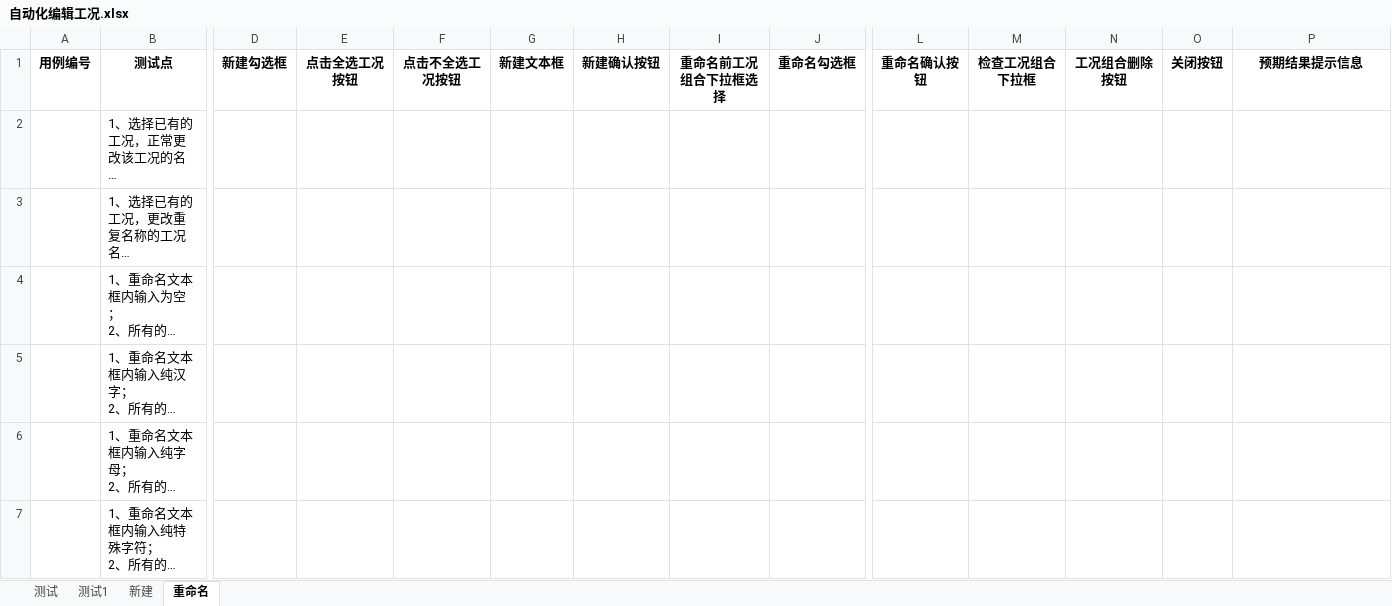
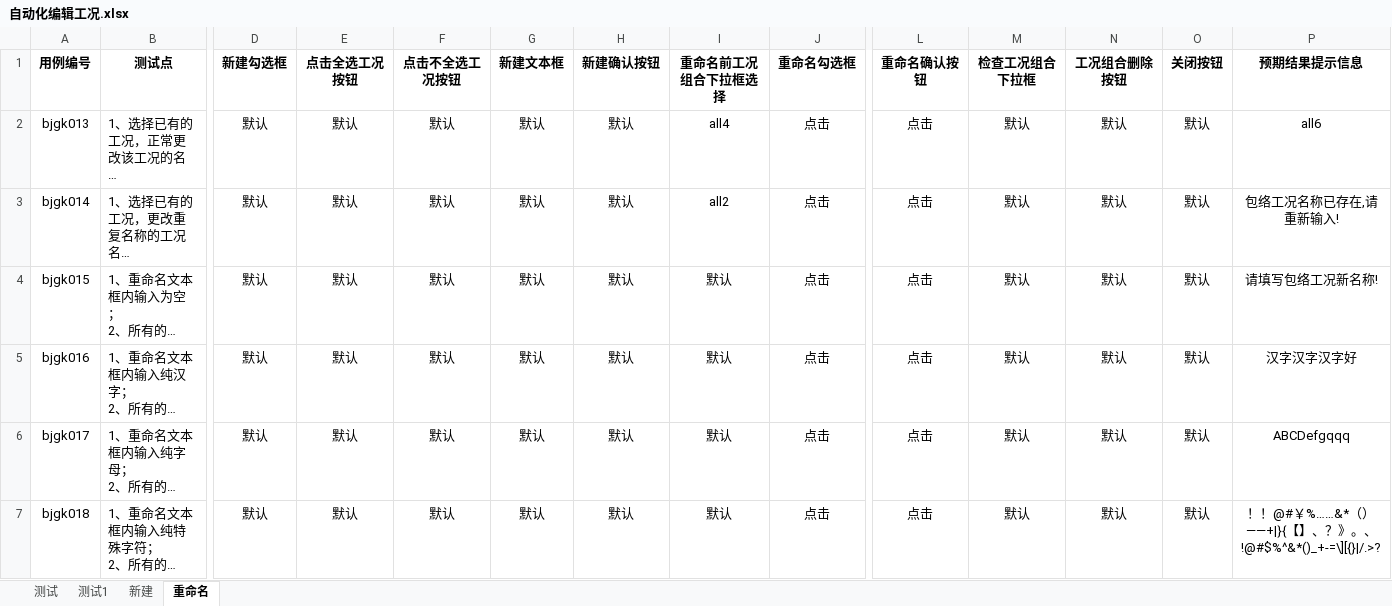
Before and after one commit to hejian5621/Aerobook, an Excel workbook: src/testCase/c_useCase_file/Aerocheck/载荷信息/自动化编辑工况.xlsx, sheet 重命名, drawn as a sheet; only a part is shown, gaps mark what is left out; long unchanged cells end in …; values as stored, in another font and other column widths than the file's, no borders; the diff covers the shown part only; the diff names each change by its address in the sheet, - before the commit and + after, or states it on an @@ line.

```diff
--- a/src/testCase/c_useCase_file/Aerocheck/载荷信息/自动化编辑工况.xlsx (sheet 重命名)
+++ b/src/testCase/c_useCase_file/Aerocheck/载荷信息/自动化编辑工况.xlsx (sheet 重命名)
-A2 (用例编号): (empty)
+A2 (用例编号): bjgk013
-D2:D7 (新建勾选框): (empty)
+D2:D7 (新建勾选框): 默认
-E2:E7 (点击全选工况按钮): (empty)
+E2:E7 (点击全选工况按钮): 默认
-F2:F7 (点击不全选工况按钮): (empty)
+F2:F7 (点击不全选工况按钮): 默认
-G2:G7 (新建文本框): (empty)
+G2:G7 (新建文本框): 默认
-H2:H7 (新建确认按钮): (empty)
+H2:H7 (新建确认按钮): 默认
-I2 (重命名前工况组合下拉框选择): (empty)
+I2 (重命名前工况组合下拉框选择): all4
-J2:J7 (重命名勾选框): (empty)
+J2:J7 (重命名勾选框): 点击
-L2:L7 (重命名确认按钮): (empty)
+L2:L7 (重命名确认按钮): 点击
-M2:M7 (检查工况组合下拉框): (empty)
+M2:M7 (检查工况组合下拉框): 默认
-N2:N7 (工况组合删除按钮): (empty)
+N2:N7 (工况组合删除按钮): 默认
-O2:O7 (关闭按钮): (empty)
+O2:O7 (关闭按钮): 默认
-P2 (预期结果提示信息): (empty)
+P2 (预期结果提示信息): all6
-A3 (用例编号): (empty)
+A3 (用例编号): bjgk014
-I3 (重命名前工况组合下拉框选择): (empty)
+I3 (重命名前工况组合下拉框选择): all2
-P3 (预期结果提示信息): (empty)
+P3 (预期结果提示信息): 包络工况名称已存在,请重新输入!
-A4 (用例编号): (empty)
+A4 (用例编号): bjgk015
-I4:I7 (重命名前工况组合下拉框选择): (empty)
+I4:I7 (重命名前工况组合下拉框选择): 默认
-P4 (预期结果提示信息): (empty)
+P4 (预期结果提示信息): 请填写包络工况新名称!
-A5 (用例编号): (empty)
+A5 (用例编号): bjgk016
-P5 (预期结果提示信息): (empty)
+P5 (预期结果提示信息): 汉字汉字汉字好
-A6 (用例编号): (empty)
+A6 (用例编号): bjgk017
-P6 (预期结果提示信息): (empty)
+P6 (预期结果提示信息): ABCDefgqqq
-A7 (用例编号): (empty)
+A7 (用例编号): bjgk018
-P7 (预期结果提示信息): (empty)
+P7 (预期结果提示信息): ！！@#￥%……&*（）——+|}{【】、？》。、!@#$%^&*()_+-=\][{}|/.>?
```
Also changed, not shown: 33 edited cells elsewhere in this sheet, sheet 测试, 48 other files.
